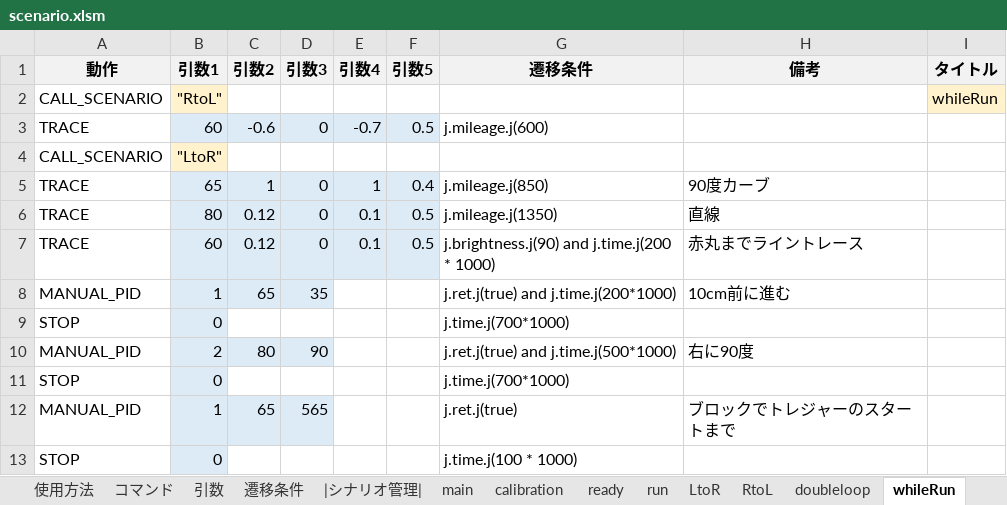
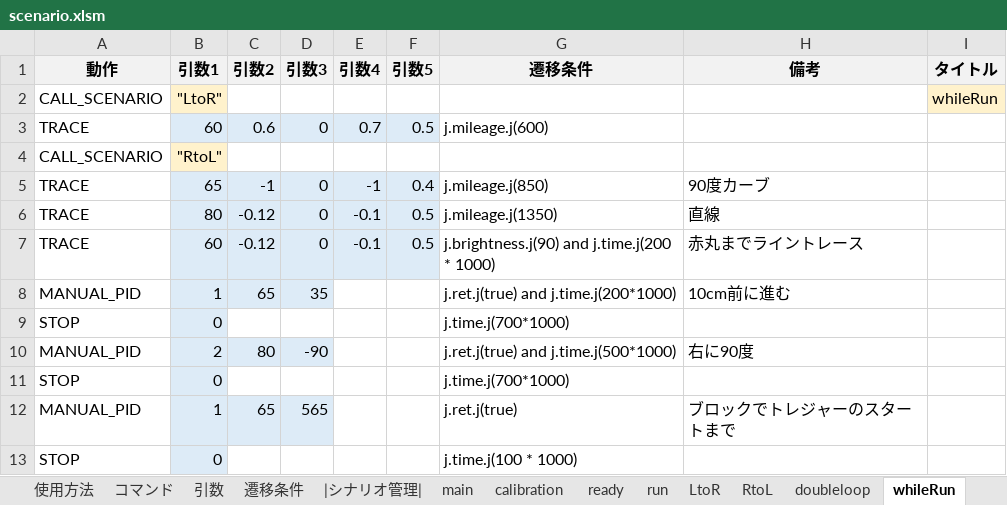
Before and after one commit to Black2856/etrobo2023, an Excel workbook: util/scenario/scenario.xlsm, sheet whileRun, drawn as a sheet; values as stored, in another font and other column widths than the file's, no borders; the diff names each change by its address in the sheet, - before the commit and + after, or states it on an @@ line.

```diff
--- a/util/scenario/scenario.xlsm (sheet whileRun)
+++ b/util/scenario/scenario.xlsm (sheet whileRun)
-B2 (引数1): "RtoL"
+B2 (引数1): "LtoR"
-C3 (引数2): -0.6
+C3 (引数2): 0.6
-E3 (引数4): -0.7
+E3 (引数4): 0.7
-B4 (引数1): "LtoR"
+B4 (引数1): "RtoL"
-C5 (引数2): 1
+C5 (引数2): -1
-E5 (引数4): 1
+E5 (引数4): -1
-C6:C7 (引数2): 0.12
+C6:C7 (引数2): -0.12
-E6:E7 (引数4): 0.1
+E6:E7 (引数4): -0.1
-D10 (引数3): 90
+D10 (引数3): -90
```
Also changed, not shown: sheet doubleloop, sheet run, sheet straight, sheet calibration, sheet goal, 4 other files.
